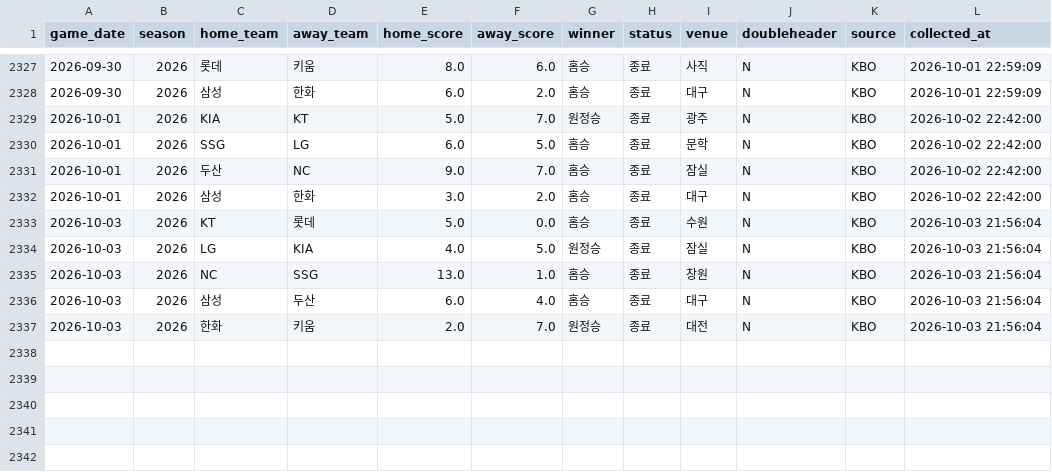
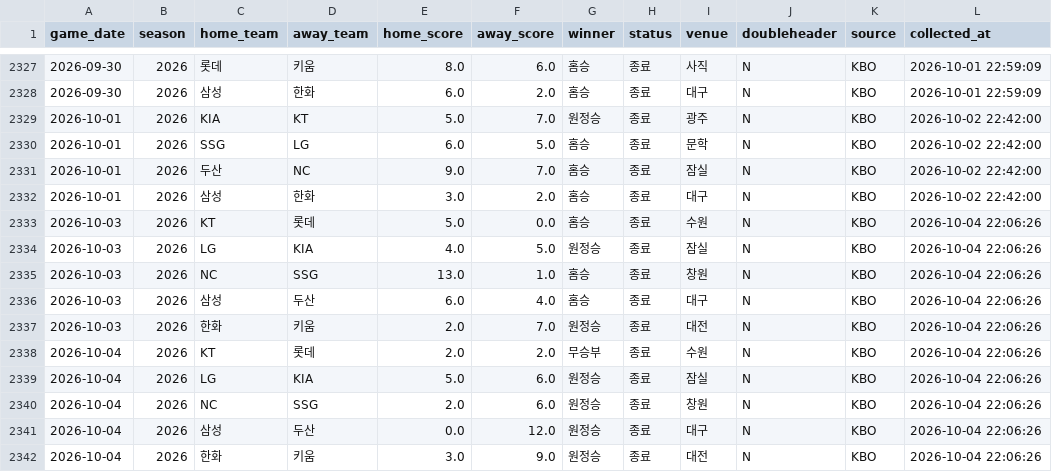
Before and after one commit to limanho001014-create/kbo-predictor-dynamic, a CSV file: data/games_history.csv, drawn as a sheet; only a part is shown, gaps mark what is left out.

```diff
--- a/data/games_history.csv
+++ b/data/games_history.csv
@@ -2332,6 +2332,11 @@
 2026-10-01,2026,삼성,한화,3.0,2.0,홈승,종료,대구,N,KBO,2026-10-02 22:42:00
-2026-10-03,2026,KT,롯데,5.0,0.0,홈승,종료,수원,N,KBO,2026-10-03 21:56:04
-2026-10-03,2026,LG,KIA,4.0,5.0,원정승,종료,잠실,N,KBO,2026-10-03 21:56:04
-2026-10-03,2026,NC,SSG,13.0,1.0,홈승,종료,창원,N,KBO,2026-10-03 21:56:04
-2026-10-03,2026,삼성,두산,6.0,4.0,홈승,종료,대구,N,KBO,2026-10-03 21:56:04
-2026-10-03,2026,한화,키움,2.0,7.0,원정승,종료,대전,N,KBO,2026-10-03 21:56:04
+2026-10-03,2026,KT,롯데,5.0,0.0,홈승,종료,수원,N,KBO,2026-10-04 22:06:26
+2026-10-03,2026,LG,KIA,4.0,5.0,원정승,종료,잠실,N,KBO,2026-10-04 22:06:26
+2026-10-03,2026,NC,SSG,13.0,1.0,홈승,종료,창원,N,KBO,2026-10-04 22:06:26
+2026-10-03,2026,삼성,두산,6.0,4.0,홈승,종료,대구,N,KBO,2026-10-04 22:06:26
+2026-10-03,2026,한화,키움,2.0,7.0,원정승,종료,대전,N,KBO,2026-10-04 22:06:26
+2026-10-04,2026,KT,롯데,2.0,2.0,무승부,종료,수원,N,KBO,2026-10-04 22:06:26
+2026-10-04,2026,LG,KIA,5.0,6.0,원정승,종료,잠실,N,KBO,2026-10-04 22:06:26
+2026-10-04,2026,NC,SSG,2.0,6.0,원정승,종료,창원,N,KBO,2026-10-04 22:06:26
+2026-10-04,2026,삼성,두산,0.0,12.0,원정승,종료,대구,N,KBO,2026-10-04 22:06:26
+2026-10-04,2026,한화,키움,3.0,9.0,원정승,종료,대전,N,KBO,2026-10-04 22:06:26
```
Also changed, not shown: data/players_latest_hitter.csv, data/players_latest_pitcher.csv, 7 other files.
